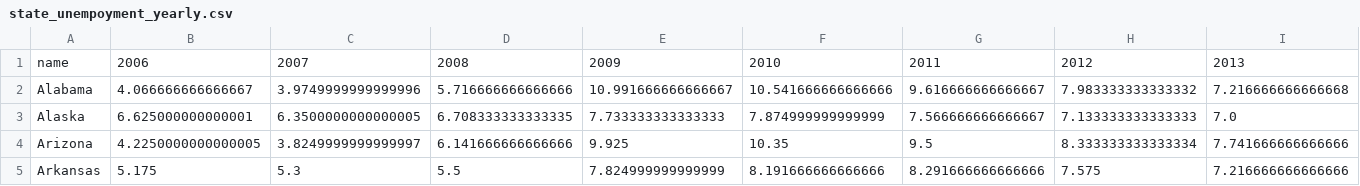
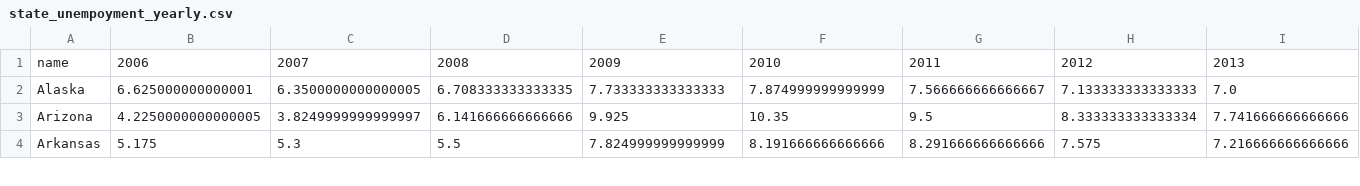
Before and after one commit to jasmine73317/Project-1_Unemployment_data, a CSV file: state_unempoyment_yearly.csv, drawn as a sheet; only a part is shown; rows hold the shown columns only; the diff names each change by its address in the sheet, - before the commit and + after, or states it on an @@ line.

```diff
--- a/state_unempoyment_yearly.csv
+++ b/state_unempoyment_yearly.csv
-row 2: Alabama | 4.066666666666667 | 3.9749999999999996 | 5.716666666666666 | 10.991666666666667 | 10.541666666666666 | 9.616666666666667 | 7.983333333333332 | 7.216666666666668
```
Also changed, not shown: Unemployment_Levels.csv, state_unemployment_monthly.csv, 3 other files.
